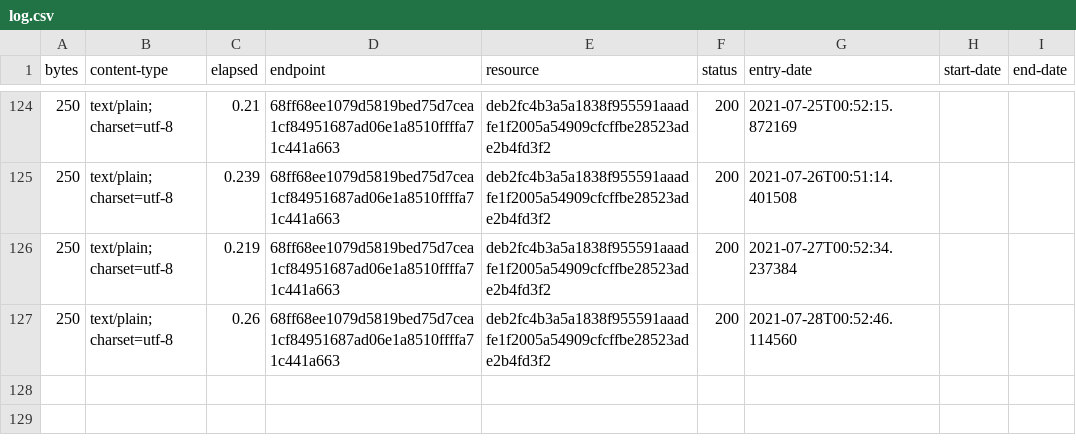
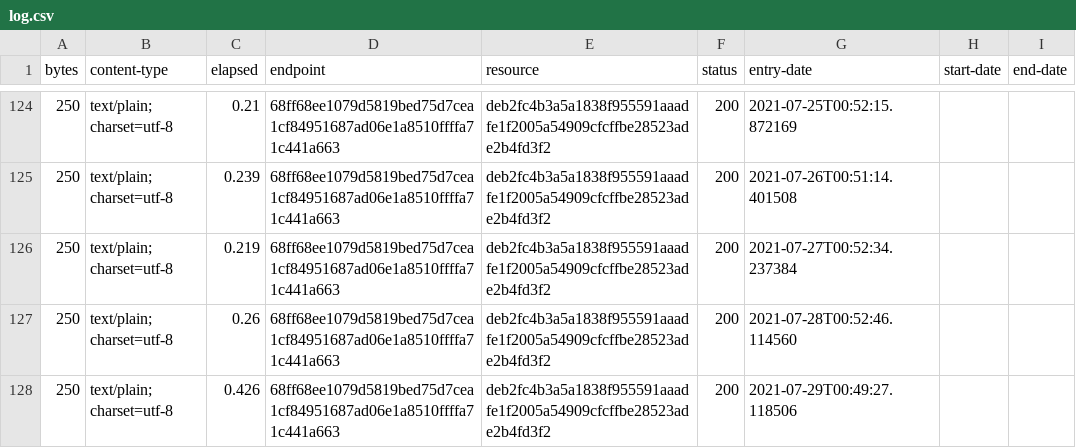
Before and after one commit to digital-land/planning-permission-type-collection, a CSV file: collection/log.csv, drawn as a sheet; only a part is shown, gaps mark what is left out; the diff names each change by its address in the sheet, - before the commit and + after, or states it on an @@ line.

Commit message:
Collection 2021-07-29

```diff
--- a/collection/log.csv
+++ b/collection/log.csv
+row 128: 250 | text/plain; charset=utf-8 | 0.426 | 68ff68ee1079d5819bed75d7cea1cf84951687ad06e1a8510ffffa71c441a663 | deb2fc4b3a5a1838f955591aaadfe1f2005a54909cfcffbe28523ade2b4fd3f2 | 200 | 2021-07-29T00:49:27.118506
```
